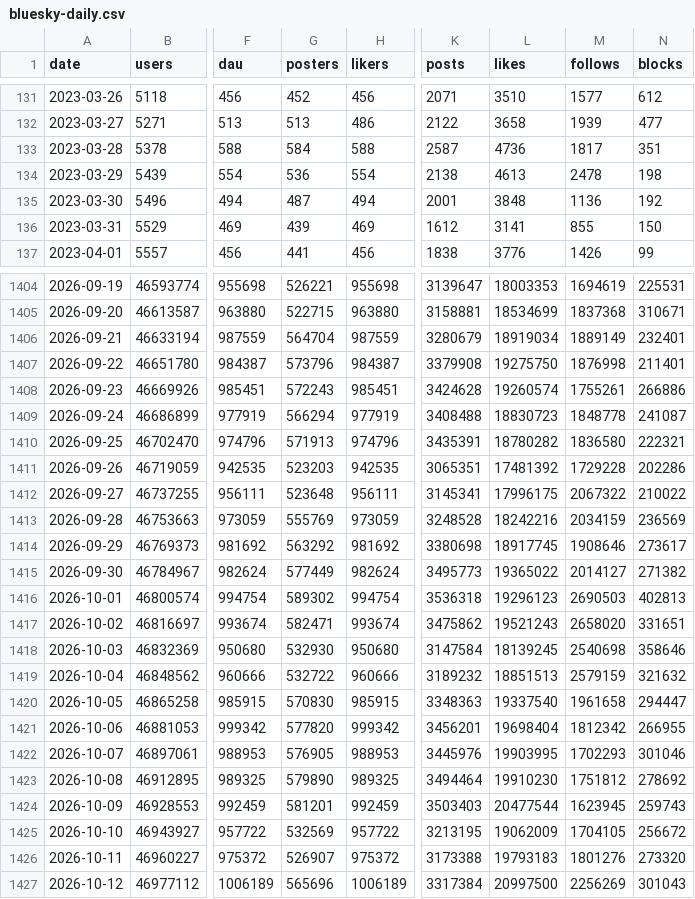
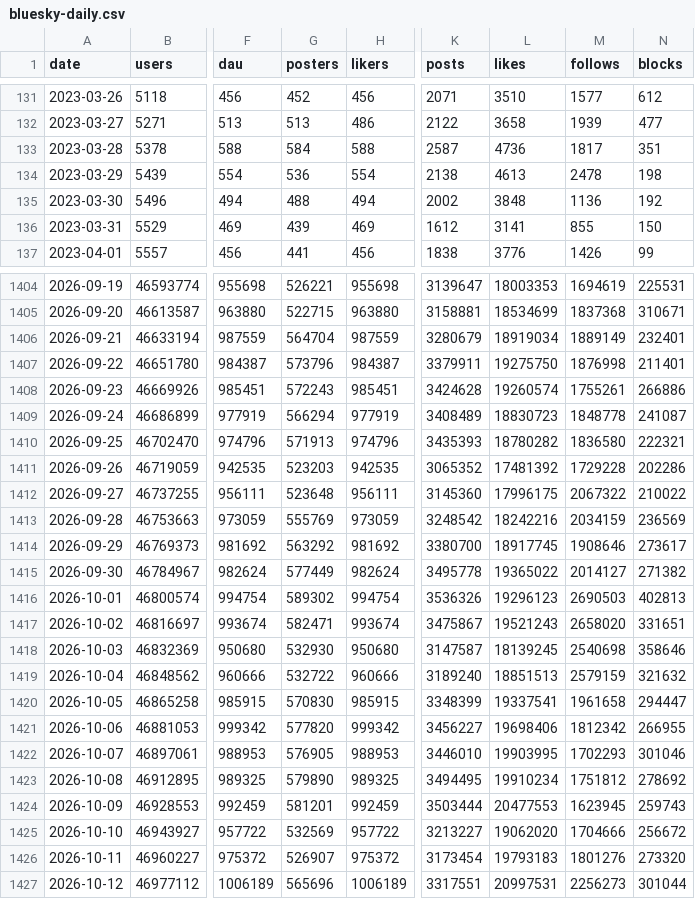
Before and after one commit to obsesivegamer/Bluesky-User-Trends, a CSV file: data/bluesky-daily.csv, drawn as a sheet; only a part is shown, gaps mark what is left out; the diff covers the shown part only; the diff names each change by its address in the sheet, - before the commit and + after, or states it on an @@ line.

```diff
--- a/data/bluesky-daily.csv
+++ b/data/bluesky-daily.csv
-G135 (posters): 487
+G135 (posters): 488
-K135 (posts): 2001
+K135 (posts): 2002
-K1407 (posts): 3379908
+K1407 (posts): 3379911
-K1409 (posts): 3408488
+K1409 (posts): 3408489
-K1410 (posts): 3435391
+K1410 (posts): 3435393
-K1411 (posts): 3065351
+K1411 (posts): 3065352
-K1412 (posts): 3145341
+K1412 (posts): 3145360
-K1413 (posts): 3248528
+K1413 (posts): 3248542
-K1414 (posts): 3380698
+K1414 (posts): 3380700
-K1415 (posts): 3495773
+K1415 (posts): 3495778
-K1416 (posts): 3536318
+K1416 (posts): 3536326
-K1417 (posts): 3475862
+K1417 (posts): 3475867
-K1418 (posts): 3147584
+K1418 (posts): 3147587
-K1419 (posts): 3189232
+K1419 (posts): 3189240
-K1420 (posts): 3348363
+K1420 (posts): 3348399
-L1420 (likes): 19337540
+L1420 (likes): 19337541
-K1421 (posts): 3456201
+K1421 (posts): 3456227
-L1421 (likes): 19698404
+L1421 (likes): 19698406
-K1422 (posts): 3445976
+K1422 (posts): 3446010
-K1423 (posts): 3494464
+K1423 (posts): 3494495
-L1423 (likes): 19910230
+L1423 (likes): 19910234
-K1424 (posts): 3503403
+K1424 (posts): 3503444
-L1424 (likes): 20477544
+L1424 (likes): 20477553
-K1425 (posts): 3213195
+K1425 (posts): 3213227
-L1425 (likes): 19062009
+L1425 (likes): 19062020
-M1425 (follows): 1704105
+M1425 (follows): 1704666
-K1426 (posts): 3173388
+K1426 (posts): 3173454
-K1427 (posts): 3317384
+K1427 (posts): 3317551
-L1427 (likes): 20997500
+L1427 (likes): 20997531
-M1427 (follows): 2256269
+M1427 (follows): 2256273
-N1427 (blocks): 301043
+N1427 (blocks): 301044
```
Also changed, not shown: 65 edited cells elsewhere in this file, 3 other files.
